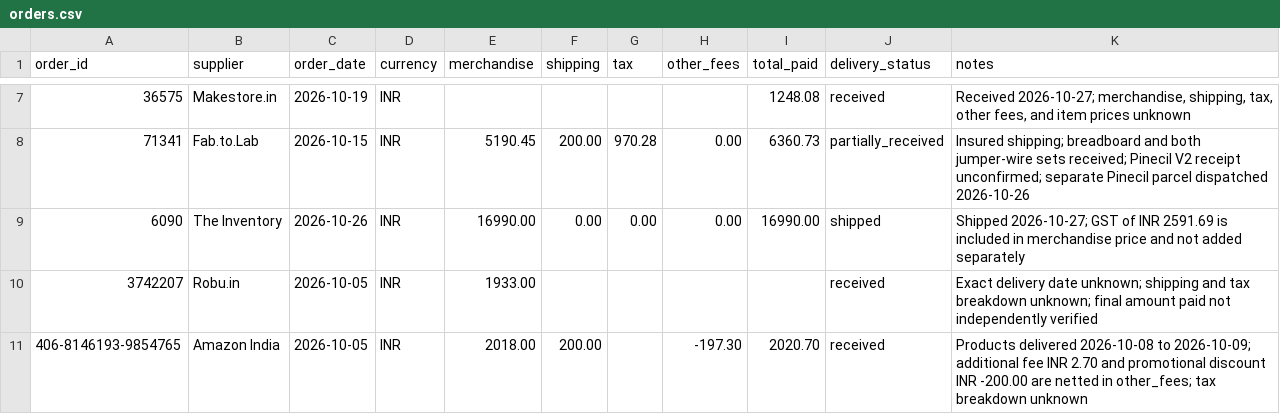
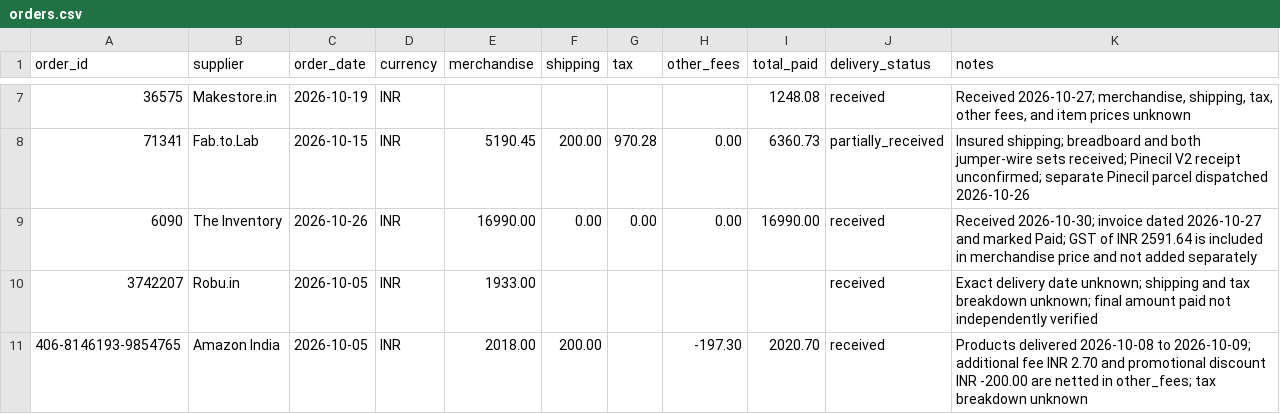
Before and after one commit to lofturth/feral-fingers, a CSV file: hardware/inventory/orders.csv, drawn as a sheet; only a part is shown, gaps mark what is left out.

Commit message:
inventory: record Arturia MiniLab 37 delivery

```diff
--- a/hardware/inventory/orders.csv
+++ b/hardware/inventory/orders.csv
@@ -8,3 +8,3 @@ order_id,supplier,order_date,currency,merchandise,shipping,tax,other_fees,total_
 71341,Fab.to.Lab,2026-10-15,INR,5190.45,200.00,970.28,0.00,6360.73,partially_received,"Insured shipping; breadboard and both jumper-wire sets received; Pinecil V2 receipt unconfirmed; separate Pinecil parcel dispatched 2026-10-26"
-6090,The Inventory,2026-10-26,INR,16990.00,0.00,0.00,0.00,16990.00,shipped,Shipped 2026-10-27; GST of INR 2591.69 is included in merchandise price and not added separately
+6090,The Inventory,2026-10-26,INR,16990.00,0.00,0.00,0.00,16990.00,received,Received 2026-10-30; invoice dated 2026-10-27 and marked Paid; GST of INR 2591.64 is included in merchandise price and not added separately
 3742207,Robu.in,2026-10-05,INR,1933.00,,,,,received,Exact delivery date unknown; shipping and tax breakdown unknown; final amount paid not independently verified
```
Also changed, not shown: hardware/inventory/items.csv, 1 other file.
